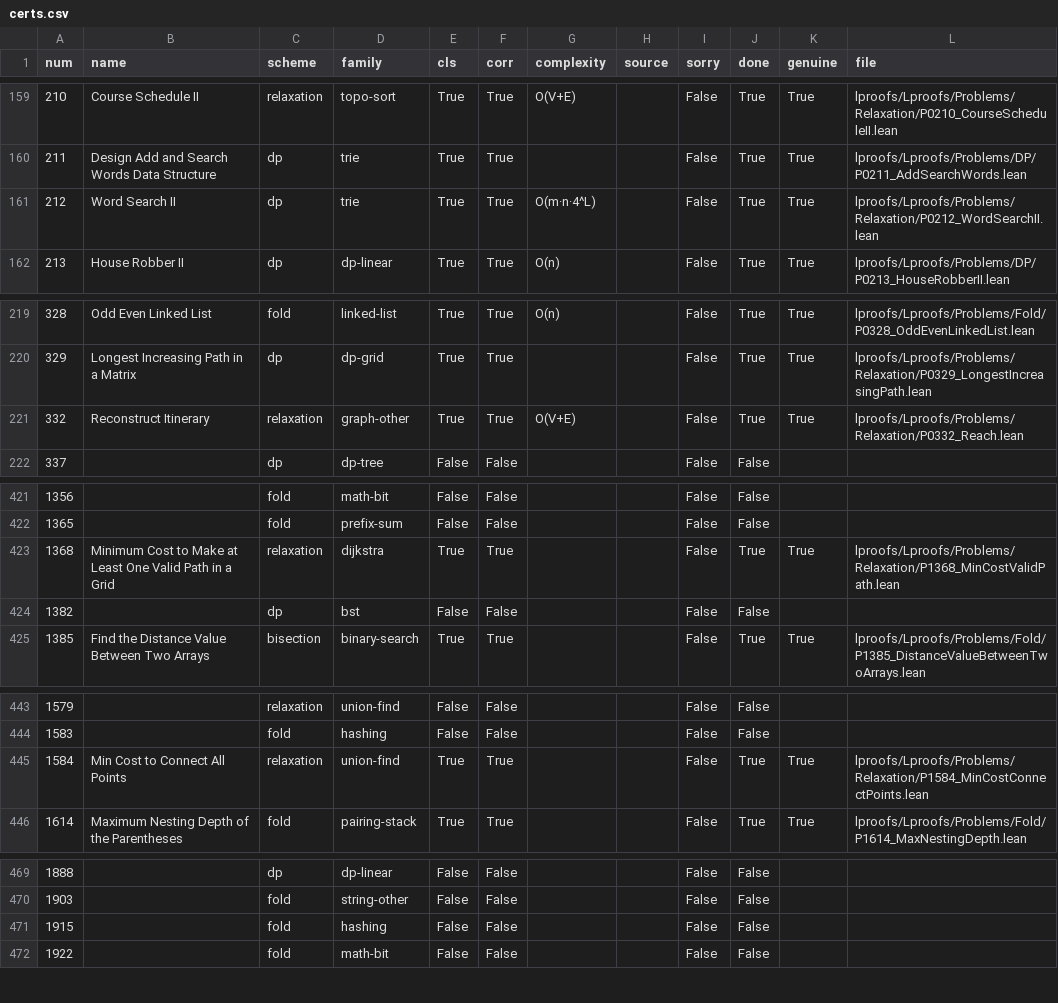
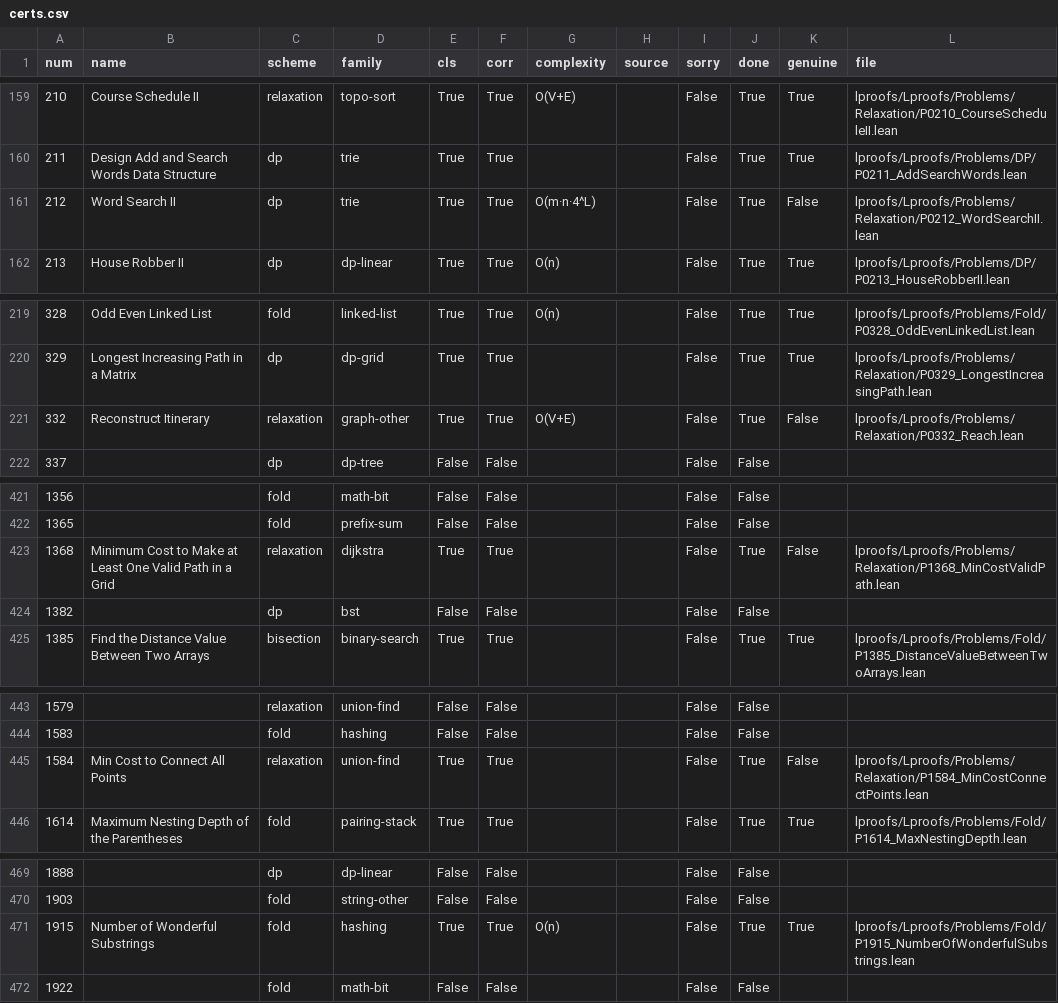
Before and after one commit to corsur/swarm-tips, a CSV file: research/wide-but-shallow/data/certs.csv, drawn as a sheet; only a part is shown, gaps mark what is left out; the diff covers the shown part only.

```diff
--- a/research/wide-but-shallow/data/certs.csv
+++ b/research/wide-but-shallow/data/certs.csv
@@ -160,3 +160,3 @@ num,name,scheme,family,cls,corr,complexity,source,sorry,done,genuine,file
 211,Design Add and Search Words Data Structure,dp,trie,True,True,,,False,True,True,lproofs/Lproofs/Problems/DP/P0211_AddSearchWords.lean
-212,Word Search II,dp,trie,True,True,O(m·n·4^L),,False,True,True,lproofs/Lproofs/Problems/Relaxation/P0212_WordSearchII.lean
+212,Word Search II,dp,trie,True,True,O(m·n·4^L),,False,True,False,lproofs/Lproofs/Problems/Relaxation/P0212_WordSearchII.lean
 213,House Robber II,dp,dp-linear,True,True,O(n),,False,True,True,lproofs/Lproofs/Problems/DP/P0213_HouseRobberII.lean
@@ -220,3 +220,3 @@ num,name,scheme,family,cls,corr,complexity,source,sorry,done,genuine,file
 329,Longest Increasing Path in a Matrix,dp,dp-grid,True,True,,,False,True,True,lproofs/Lproofs/Problems/Relaxation/P0329_LongestIncreasingPath.lean
-332,Reconstruct Itinerary,relaxation,graph-other,True,True,O(V+E),,False,True,True,lproofs/Lproofs/Problems/Relaxation/P0332_Reach.lean
+332,Reconstruct Itinerary,relaxation,graph-other,True,True,O(V+E),,False,True,False,lproofs/Lproofs/Problems/Relaxation/P0332_Reach.lean
 337,,dp,dp-tree,False,False,,,False,False,,
@@ -422,3 +422,3 @@ num,name,scheme,family,cls,corr,complexity,source,sorry,done,genuine,file
 1365,,fold,prefix-sum,False,False,,,False,False,,
-1368,Minimum Cost to Make at Least One Valid Path in a Grid,relaxation,dijkstra,True,True,,,False,True,True,lproofs/Lproofs/Problems/Relaxation/P1368_MinCostValidPath.lean
+1368,Minimum Cost to Make at Least One Valid Path in a Grid,relaxation,dijkstra,True,True,,,False,True,False,lproofs/Lproofs/Problems/Relaxation/P1368_MinCostValidPath.lean
 1382,,dp,bst,False,False,,,False,False,,
@@ -444,3 +444,3 @@ num,name,scheme,family,cls,corr,complexity,source,sorry,done,genuine,file
 1583,,fold,hashing,False,False,,,False,False,,
-1584,Min Cost to Connect All Points,relaxation,union-find,True,True,,,False,True,True,lproofs/Lproofs/Problems/Relaxation/P1584_MinCostConnectPoints.lean
+1584,Min Cost to Connect All Points,relaxation,union-find,True,True,,,False,True,False,lproofs/Lproofs/Problems/Relaxation/P1584_MinCostConnectPoints.lean
 1614,Maximum Nesting Depth of the Parentheses,fold,pairing-stack,True,True,,,False,True,True,lproofs/Lproofs/Problems/Fold/P1614_MaxNestingDepth.lean
@@ -470,3 +470,3 @@ num,name,scheme,family,cls,corr,complexity,source,sorry,done,genuine,file
 1903,,fold,string-other,False,False,,,False,False,,
-1915,,fold,hashing,False,False,,,False,False,,
+1915,Number of Wonderful Substrings,fold,hashing,True,True,O(n),,False,True,True,lproofs/Lproofs/Problems/Fold/P1915_NumberOfWonderfulSubstrings.lean
 1922,,fold,math-bit,False,False,,,False,False,,
```
Also changed, not shown: 3 edited cells elsewhere in this file, research/wide-but-shallow/data/sample.csv, 3 other files.
